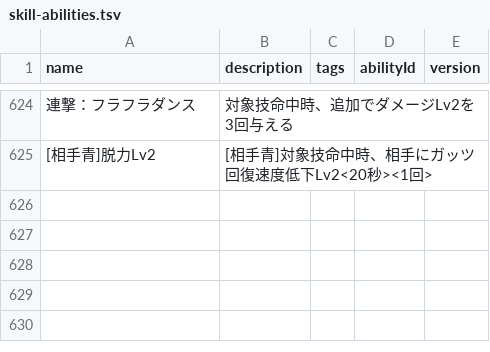
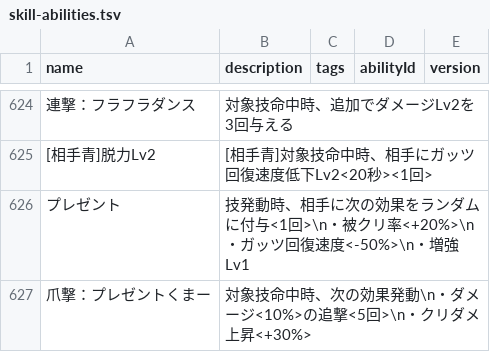
Before and after one commit to oginginlmftv2/line-monster-farm, a TSV file: src/data/_source/skill-abilities.tsv, drawn as a sheet; only a part is shown, gaps mark what is left out; the diff names each change by its address in the sheet, - before the commit and + after, or states it on an @@ line.

```diff
--- a/src/data/_source/skill-abilities.tsv
+++ b/src/data/_source/skill-abilities.tsv
+row 626: プレゼント | 技発動時、相手に次の効果をランダムに付与<1回>\n・被クリ率<+20%>\n・ガッツ回復速度<-50%>\n・増強Lv1
+row 627: 爪撃：プレゼントくまー | 対象技命中時、次の効果発動\n・ダメージ<10%>の追撃<5回>\n・クリダメ上昇<+30%>
```
Also changed, not shown: src/data/_source/skills-nyaa.tsv, 27 other files.
